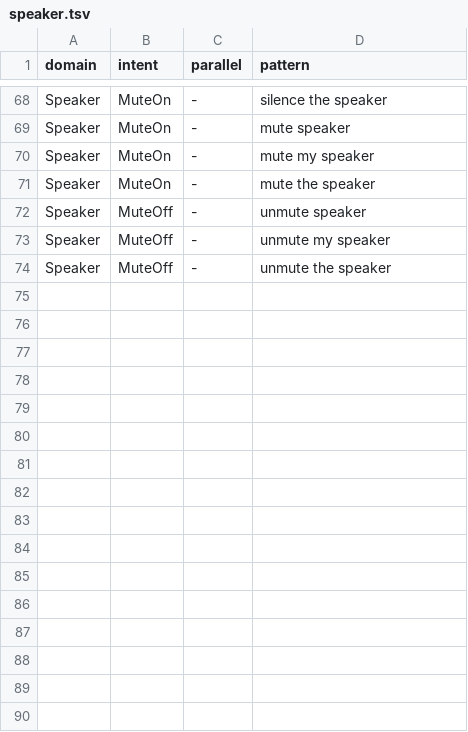
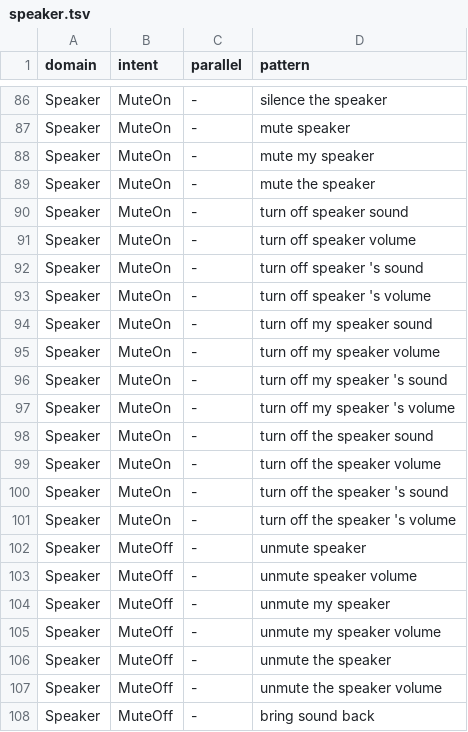
Before and after one commit to cartesinus/leyzer, a TSV file: patterns/en-US/speaker.tsv, drawn as a sheet; only a part is shown, gaps mark what is left out; the diff covers the shown part only.

```diff
--- a/patterns/en-US/speaker.tsv
+++ b/patterns/en-US/speaker.tsv
@@ -71,4 +89,20 @@ Speaker	MuteOn	-	mute my speaker
 Speaker	MuteOn	-	mute the speaker
+Speaker	MuteOn	-	turn off speaker sound
+Speaker	MuteOn	-	turn off speaker volume
+Speaker	MuteOn	-	turn off speaker 's sound
+Speaker	MuteOn	-	turn off speaker 's volume
+Speaker	MuteOn	-	turn off my speaker sound
+Speaker	MuteOn	-	turn off my speaker volume
+Speaker	MuteOn	-	turn off my speaker 's sound
+Speaker	MuteOn	-	turn off my speaker 's volume
+Speaker	MuteOn	-	turn off the speaker sound
+Speaker	MuteOn	-	turn off the speaker volume
+Speaker	MuteOn	-	turn off the speaker 's sound
+Speaker	MuteOn	-	turn off the speaker 's volume
 Speaker	MuteOff	-	unmute speaker
+Speaker	MuteOff	-	unmute speaker volume
 Speaker	MuteOff	-	unmute my speaker
+Speaker	MuteOff	-	unmute my speaker volume
 Speaker	MuteOff	-	unmute the speaker
+Speaker	MuteOff	-	unmute the speaker volume
+Speaker	MuteOff	-	bring sound back
```
Also changed, not shown: 33 added rows elsewhere in this file, patterns/en-US/calendar.tsv, patterns/en-US/instagram.tsv, 17 other files.
